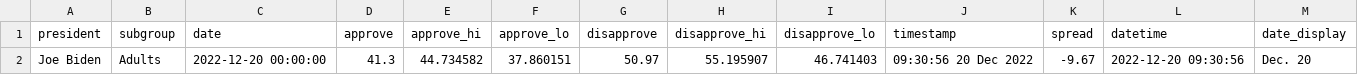
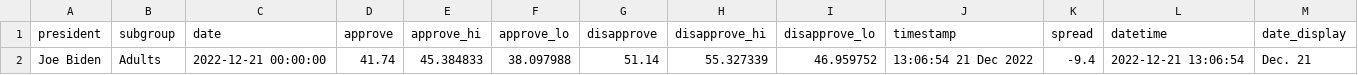
Before and after one commit to gridviz/biden-polls, a CSV file: data/processed/biden_approval_trend_538_latest_adults.csv, drawn as a sheet.

```diff
--- a/data/processed/biden_approval_trend_538_latest_adults.csv
+++ b/data/processed/biden_approval_trend_538_latest_adults.csv
@@ -1,2 +1,2 @@
 president,subgroup,date,approve,approve_hi,approve_lo,disapprove,disapprove_hi,disapprove_lo,timestamp,spread,datetime,date_display
-Joe Biden,Adults,2022-12-20 00:00:00,41.3,44.734582,37.860151,50.97,55.195907,46.741403,09:30:56 20 Dec 2022,-9.67,2022-12-20 09:30:56,Dec. 20
+Joe Biden,Adults,2022-12-21 00:00:00,41.74,45.384833,38.097988,51.14,55.327339,46.959752,13:06:54 21 Dec 2022,-9.4,2022-12-21 13:06:54,Dec. 21
```
Also changed, not shown: data/processed/biden_approval_trend_538_adults.csv, data/processed/biden_approval_trend_538_all_polls.csv, 3 other files.
